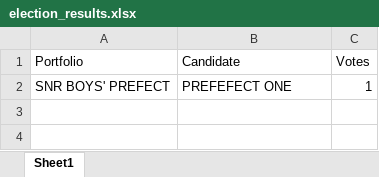
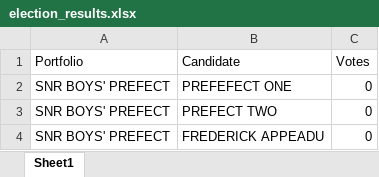
Before and after one commit to appeaducell/school-voting-system, an Excel workbook: election_results.xlsx, sheet Sheet1, drawn as a sheet; values as stored, in another font and other column widths than the file's, no borders; the diff names each change by its address in the sheet, - before the commit and + after, or states it on an @@ line.

```diff
--- a/election_results.xlsx (sheet Sheet1)
+++ b/election_results.xlsx (sheet Sheet1)
-C2 (Votes): 1
+C2 (Votes): 0
+row 3: SNR BOYS' PREFECT | PREFECT TWO | 0
+row 4: SNR BOYS' PREFECT | FREDERICK APPEADU | 0
```
Also changed, not shown: students.xlsx, 7 other files.
